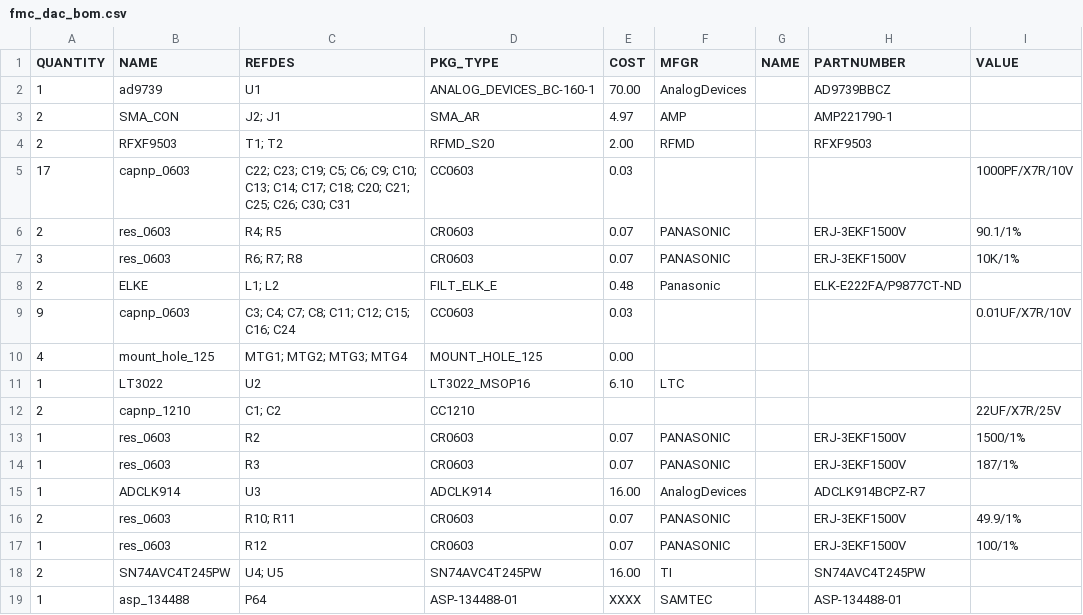
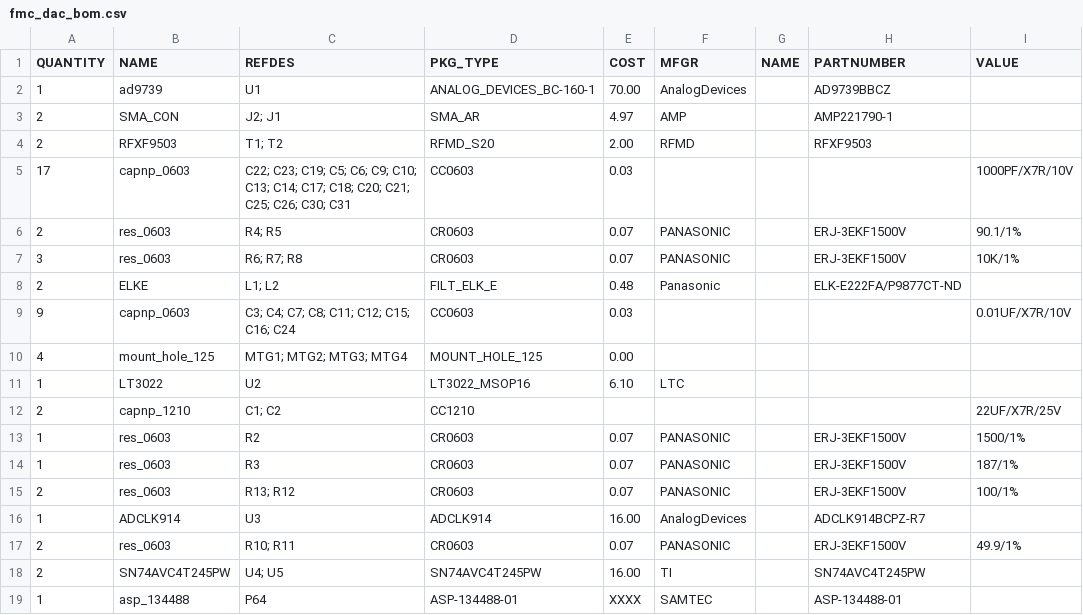
Before and after one commit to Augertron/PHDL.eclipse, a CSV file: projects/FMC_DAC/phdl/fmc_dac_bom.csv, drawn as a sheet.

```diff
--- a/projects/FMC_DAC/phdl/fmc_dac_bom.csv
+++ b/projects/FMC_DAC/phdl/fmc_dac_bom.csv
@@ -14,5 +14,5 @@ QUANTITY, NAME, REFDES, PKG_TYPE, COST, MFGR, NAME, PARTNUMBER, VALUE
 1, res_0603, R3, CR0603, 0.07, PANASONIC, , ERJ-3EKF1500V, 187/1%
+2, res_0603, R13; R12, CR0603, 0.07, PANASONIC, , ERJ-3EKF1500V, 100/1%
 1, ADCLK914, U3, ADCLK914, 16.00, AnalogDevices, , ADCLK914BCPZ-R7,
 2, res_0603, R10; R11, CR0603, 0.07, PANASONIC, , ERJ-3EKF1500V, 49.9/1%
-1, res_0603, R12, CR0603, 0.07, PANASONIC, , ERJ-3EKF1500V, 100/1%
 2, SN74AVC4T245PW, U4; U5, SN74AVC4T245PW, 16.00, TI, , SN74AVC4T245PW,
```
Also changed, not shown: projects/FMC_DAC/phdl/fmc_dac.csv, 6 other files.
